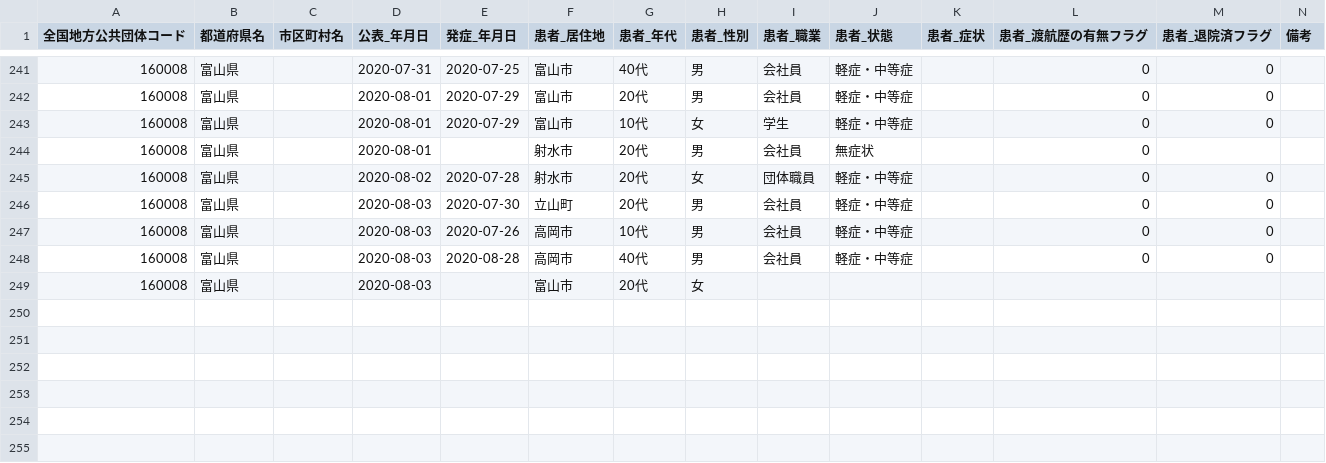
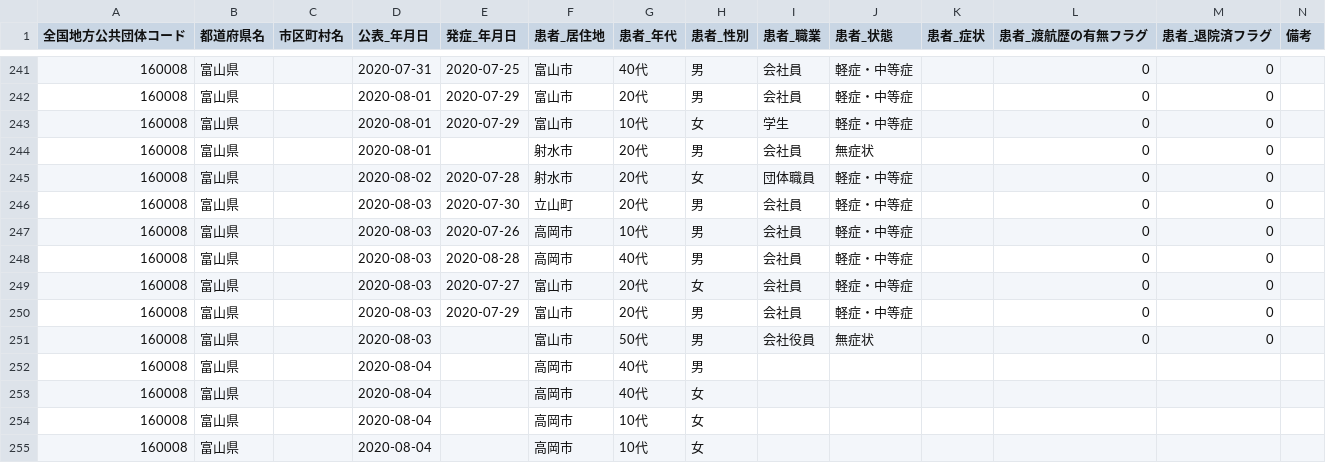
Before and after one commit to imabari/toyama-covid19, a CSV file: 160001_toyama_covid19_patients.csv, drawn as a sheet; only a part is shown, gaps mark what is left out.

```diff
--- a/160001_toyama_covid19_patients.csv
+++ b/160001_toyama_covid19_patients.csv
@@ -243,3 +243,3 @@
 160008,富山県,,2020-08-01,2020-07-29,富山市,10代,女,学生,軽症・中等症,,0,0,
-160008,富山県,,2020-08-01,,射水市,20代,男,会社員,無症状,,0,,
+160008,富山県,,2020-08-01,,射水市,20代,男,会社員,無症状,,0,0,
 160008,富山県,,2020-08-02,2020-07-28,射水市,20代,女,団体職員,軽症・中等症,,0,0,
@@ -248,2 +248,8 @@
 160008,富山県,,2020-08-03,2020-08-28,高岡市,40代,男,会社員,軽症・中等症,,0,0,
-160008,富山県,,2020-08-03,,富山市,20代,女,,,,,,
+160008,富山県,,2020-08-03,2020-07-27,富山市,20代,女,会社員,軽症・中等症,,0,0,
+160008,富山県,,2020-08-03,2020-07-29,富山市,20代,男,会社員,軽症・中等症,,0,0,
+160008,富山県,,2020-08-03,,富山市,50代,男,会社役員,無症状,,0,0,
+160008,富山県,,2020-08-04,,高岡市,40代,男,,,,,,
+160008,富山県,,2020-08-04,,高岡市,40代,女,,,,,,
+160008,富山県,,2020-08-04,,高岡市,10代,女,,,,,,
+160008,富山県,,2020-08-04,,高岡市,10代,女,,,,,,
```
Also changed, not shown: 160001_toyama_covid19_call_center.csv, 160001_toyama_covid19_confirm_negative.csv, 6 other files.
